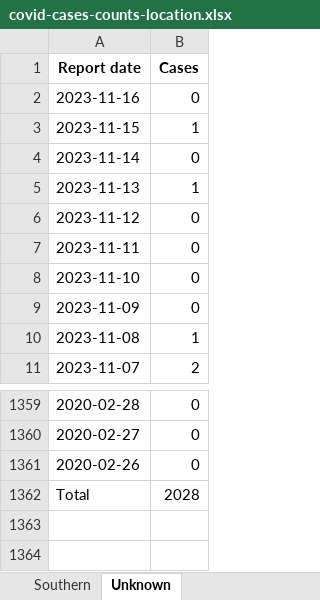
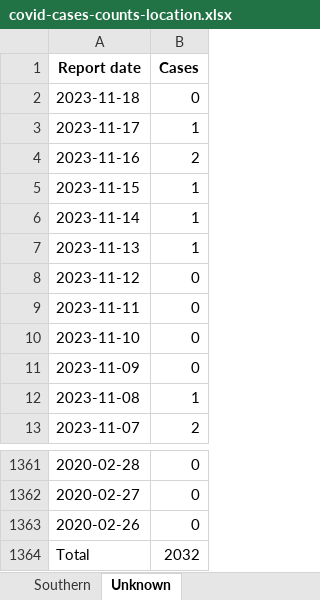
Before and after one commit to Staz/nz-covid19-data, an Excel workbook: data/moh/covid-cases-counts-location.xlsx, sheet Unknown, drawn as a sheet; only a part is shown, gaps mark what is left out; values as stored, in another font and other column widths than the file's, no borders; addresses are those after the commit; the diff names each change by its address in the sheet, - before the commit and + after, or states it on an @@ line.

Commit message:
Flat: latest data (2023-11-19T01:55:55.379Z) {   "date": "2023-11-19T01:55:55.379Z",   "files": [     {       "name": "data/moh/covid-case-counts.csv",       "deltaBytes": 49518,       "source": "https://github.com/minhealthnz/nz-covid-data/blob/main/cases/covid-case-counts.csv?raw=true"     },     {       "name": "data/moh/covid-cases-counts-location.xlsx",       "deltaBytes": 731,       "source": "https://github.com/minhealthnz/nz-covid-data/blob/main/cases/covid-cases-counts-location.xlsx?raw=true"     },     {       "name": "data/moh/covid-cases-in-hospital-counts-location.xlsx",       "deltaBytes": 727,       "source": "https://github.com/minhealthnz/nz-covid-data/blob/main/cases/covid-cases-in-hospital-counts-location.xlsx?raw=true"     },     {       "name": "data/moh/weekly-deaths.csv",       "deltaBytes": 0,       "source": "https://github.com/minhealthnz/nz-covid-data/blob/main/cases/weekly-deaths.csv?raw=true"     }   ] }

```diff
--- a/data/moh/covid-cases-counts-location.xlsx (sheet Unknown)
+++ b/data/moh/covid-cases-counts-location.xlsx (sheet Unknown)
+row 2: 2023-11-18 | 0
+row 3: 2023-11-17 | 1
-B4 (Cases): 0
+B4 (Cases): 2
-B6 (Cases): 0
+B6 (Cases): 1
-B1364 (Cases): 2028
+B1364 (Cases): 2032
```
Also changed, not shown: sheet Community, sheet Total, sheet Lakes, sheet Northland, sheet MidCentral, sheet Capital and Coast only, 19 more sheets, data/moh/covid-cases-in-hospital-counts-location.xlsx, 2 other files.
